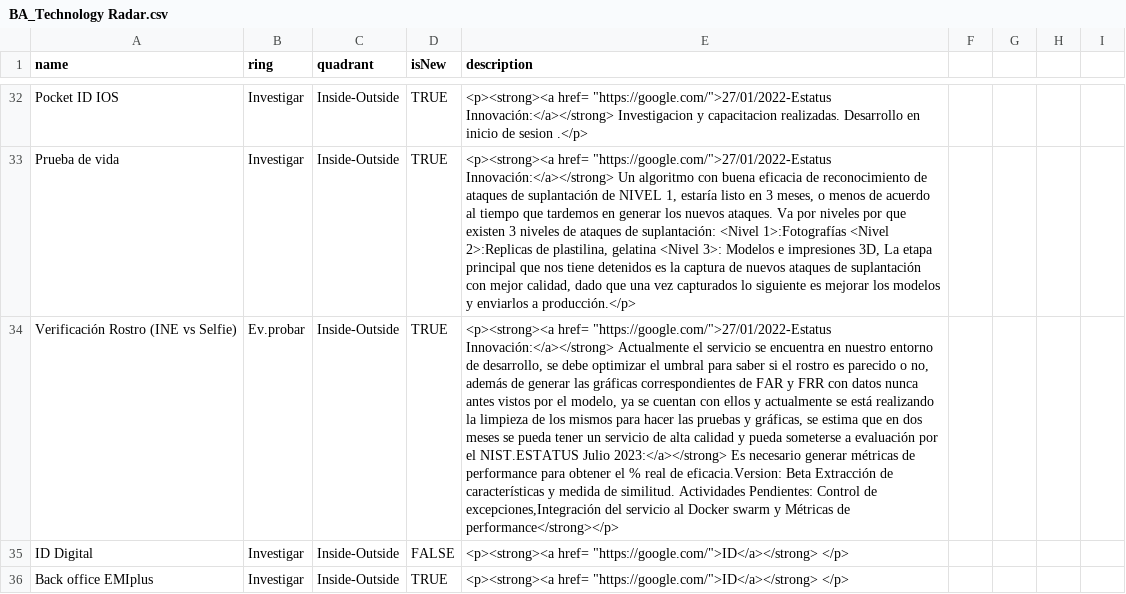
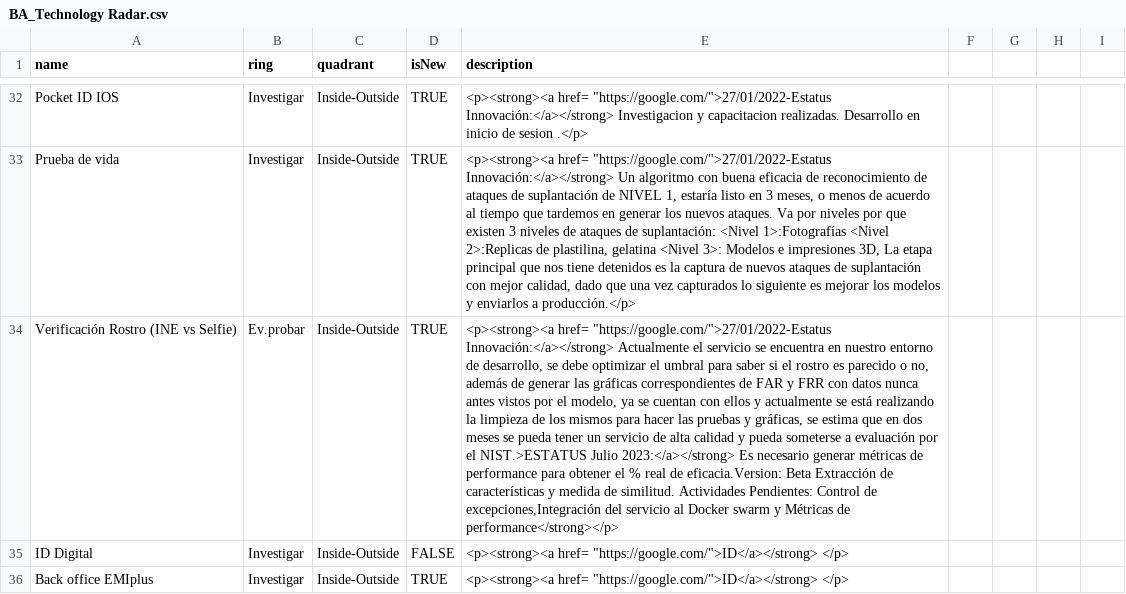
Before and after one commit to jpmejiag/radar_ba, a CSV file: BA_Technology Radar.csv, drawn as a sheet; only a part is shown, gaps mark what is left out; the diff names each change by its address in the sheet, - before the commit and + after, or states it on an @@ line.

Commit message:
Update BA_Technology Radar.csv

```diff
--- a/BA_Technology Radar.csv
+++ b/BA_Technology Radar.csv
-E34 (description): …por el NIST.ESTATUS Julio 2023:</a></strong>…
+E34 (description): …por el NIST.>ESTATUS Julio 2023:</a></strong>…
```
